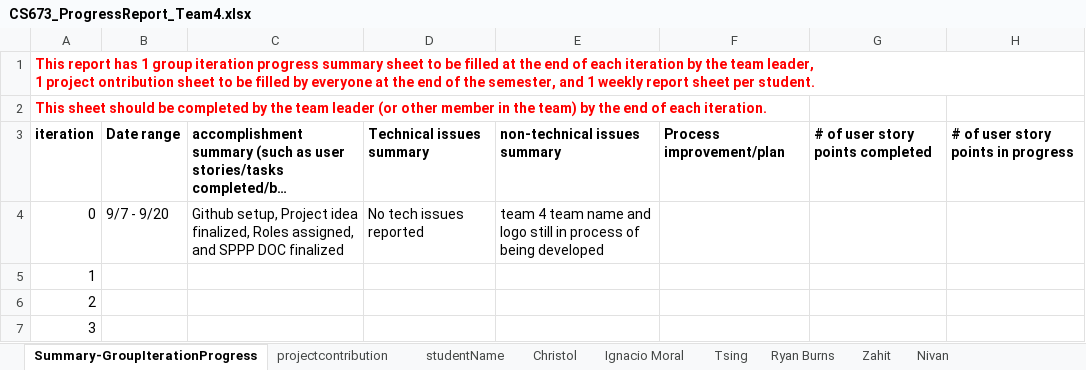
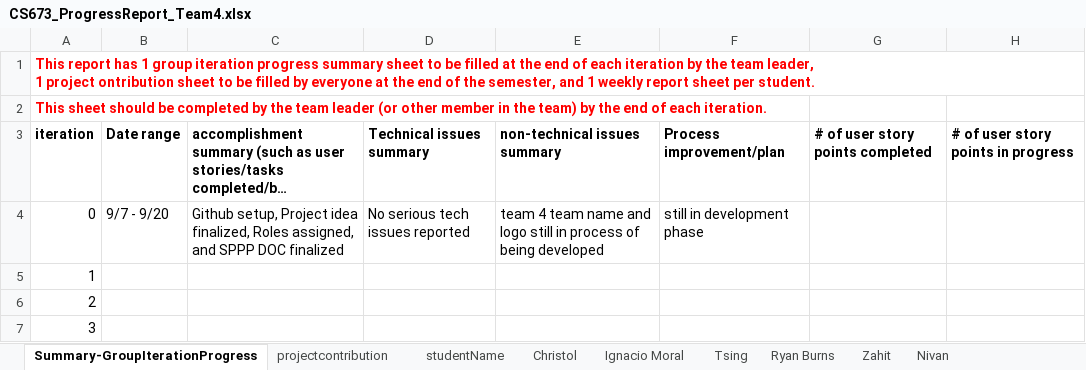
Before and after one commit to christorange/rxcellent, an Excel workbook: doc/Iteration0/CS673_ProgressReport_Team4.xlsx, sheet Summary-GroupIterationProgress, drawn as a sheet; only a part is shown; long unchanged cells end in …; values as stored, in another font and other column widths than the file's, no borders; charts and pictures not drawn; the diff names each change by its address in the sheet, - before the commit and + after, or states it on an @@ line.

Commit message:
final version of docs for iteration0

```diff
--- a/doc/Iteration0/CS673_ProgressReport_Team4.xlsx (sheet Summary-GroupIterationProgress)
+++ b/doc/Iteration0/CS673_ProgressReport_Team4.xlsx (sheet Summary-GroupIterationProgress)
-D4: No tech issues reported
+D4: No serious tech issues reported
-F4: (empty)
+F4: still in development phase
```
Also changed, not shown: sheet Zahit, doc/Iteration0/CS673_SPPP_RiskManagement_Team4.xlsx, 3 other files.
